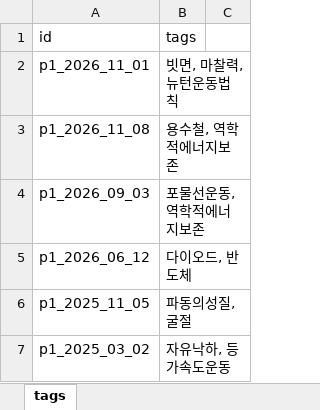
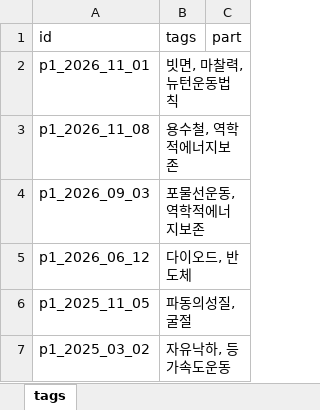
Before and after one commit to seungyeon980808-pixel/5E, an Excel workbook: assets/exam-library/tags.xlsx, sheet tags, drawn as a sheet; values as stored, in another font and other column widths than the file's, no borders; the diff names each change by its address in the sheet, - before the commit and + after, or states it on an @@ line.

```diff
--- a/assets/exam-library/tags.xlsx (sheet tags)
+++ b/assets/exam-library/tags.xlsx (sheet tags)
-C1: (empty)
+C1: part
```
Also changed, not shown: 5 other files.
